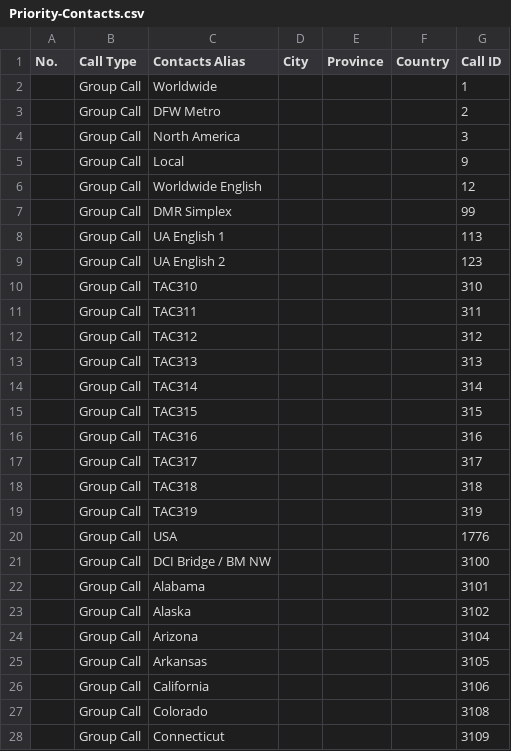
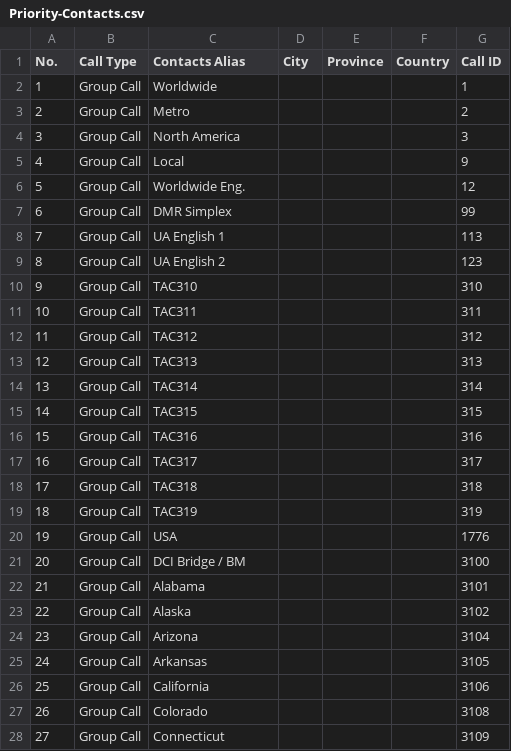
Before and after one commit to jskier/DMRTexas, a CSV file: Ailunce HD1/CSVs/Priority-Contacts.csv, drawn as a sheet; only a part is shown; the diff covers the shown part only.

Commit message:
Update Priority-Contacts.csv
Added channel numbers to see what happens in the CPS.

```diff
--- a/Ailunce HD1/CSVs/Priority-Contacts.csv
+++ b/Ailunce HD1/CSVs/Priority-Contacts.csv
@@ -2,27 +2,27 @@ No.,Call Type,Contacts Alias,City,Province,Country,Call ID
-,Group Call,Worldwide,,,,1
-,Group Call,DFW Metro,,,,2
-,Group Call,North America,,,,3
-,Group Call,Local,,,,9
-,Group Call,Worldwide English,,,,12
-,Group Call,DMR Simplex,,,,99
-,Group Call,UA English 1,,,,113
-,Group Call,UA English 2,,,,123
-,Group Call,TAC310,,,,310
-,Group Call,TAC311,,,,311
-,Group Call,TAC312,,,,312
-,Group Call,TAC313,,,,313
-,Group Call,TAC314,,,,314
-,Group Call,TAC315,,,,315
-,Group Call,TAC316,,,,316
-,Group Call,TAC317,,,,317
-,Group Call,TAC318,,,,318
-,Group Call,TAC319,,,,319
-,Group Call,USA,,,,1776
-,Group Call,DCI Bridge / BM NW,,,,3100
-,Group Call,Alabama,,,,3101
-,Group Call,Alaska,,,,3102
-,Group Call,Arizona,,,,3104
-,Group Call,Arkansas,,,,3105
-,Group Call,California,,,,3106
-,Group Call,Colorado,,,,3108
-,Group Call,Connecticut,,,,3109
+1,Group Call,Worldwide,,,,1,
+2,Group Call,Metro,,,,2,
+3,Group Call,North America,,,,3,
+4,Group Call,Local,,,,9,
+5,Group Call,Worldwide Eng.,,,,12,
+6,Group Call,DMR Simplex,,,,99,
+7,Group Call,UA English 1,,,,113,
+8,Group Call,UA English 2,,,,123,
+9,Group Call,TAC310,,,,310,
+10,Group Call,TAC311,,,,311,
+11,Group Call,TAC312,,,,312,
+12,Group Call,TAC313,,,,313,
+13,Group Call,TAC314,,,,314,
+14,Group Call,TAC315,,,,315,
+15,Group Call,TAC316,,,,316,
+16,Group Call,TAC317,,,,317,
+17,Group Call,TAC318,,,,318,
+18,Group Call,TAC319,,,,319,
+19,Group Call,USA,,,,1776,
+20,Group Call,DCI Bridge / BM ,,,,3100,
+21,Group Call,Alabama,,,,3101,
+22,Group Call,Alaska,,,,3102,
+23,Group Call,Arizona,,,,3104,
+24,Group Call,Arkansas,,,,3105,
+25,Group Call,California,,,,3106,
+26,Group Call,Colorado,,,,3108,
+27,Group Call,Connecticut,,,,3109,
```
Also changed, not shown: 69 edited cells elsewhere in this file.
